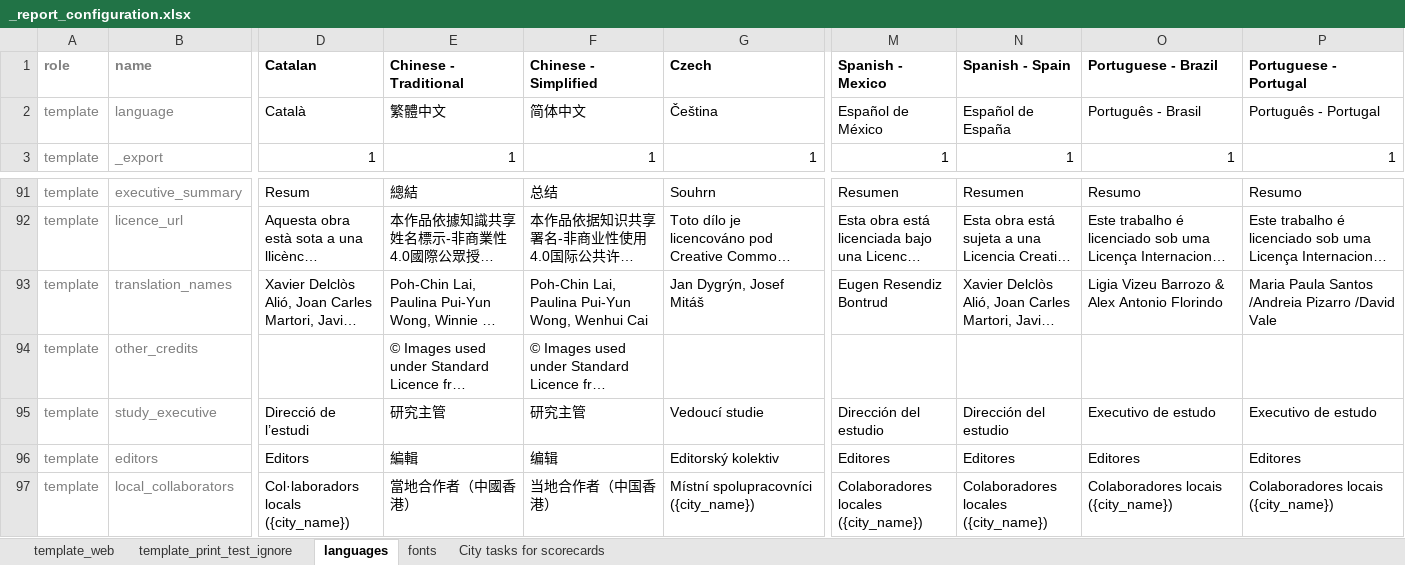
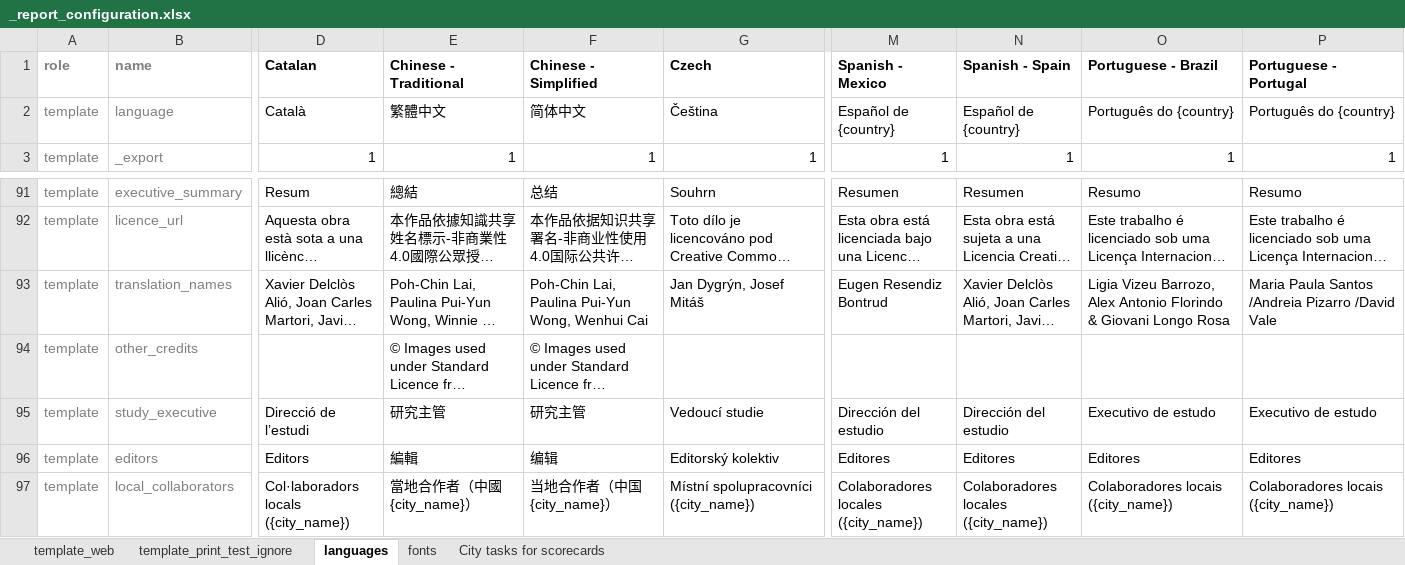
Before and after one commit to healthysustainablecities/global-indicators, an Excel workbook: process/configuration/templates/_report_configuration.xlsx, sheet languages, drawn as a sheet; only a part is shown, gaps mark what is left out; long unchanged cells end in …; values as stored, in another font and other column widths than the file's, no borders; conditional formats not drawn; the diff covers the shown part only; the diff names each change by its address in the sheet, - before the commit and + after, or states it on an @@ line.

Commit message:
updated translations to remove inadvertently hard-coded city names as per #354

```diff
--- a/process/configuration/templates/_report_configuration.xlsx (sheet languages)
+++ b/process/configuration/templates/_report_configuration.xlsx (sheet languages)
-M2 (Spanish - Mexico): Español de México
+M2 (Spanish - Mexico): Español de {country}
-N2 (Spanish - Spain): Español de España
+N2 (Spanish - Spain): Español de {country}
-O2 (Portuguese - Brazil): Português - Brasil
+O2 (Portuguese - Brazil): Português do {country}
-P2 (Portuguese - Portugal): Português - Portugal
+P2 (Portuguese - Portugal): Português do {country}
-O93 (Portuguese - Brazil): Ligia Vizeu Barrozo & Alex Antonio Florindo
+O93 (Portuguese - Brazil): Ligia Vizeu Barrozo, Alex Antonio Florindo & Giovani Longo Rosa
-E97 (Chinese - Traditional): 當地合作者（中國香港）
+E97 (Chinese - Traditional): 當地合作者（中國{city_name}）
-F97 (Chinese - Simplified): 当地合作者（中国香港）
+F97 (Chinese - Simplified): 当地合作者（中国{city_name}）
```
Also changed, not shown: 62 edited cells elsewhere in this sheet.
